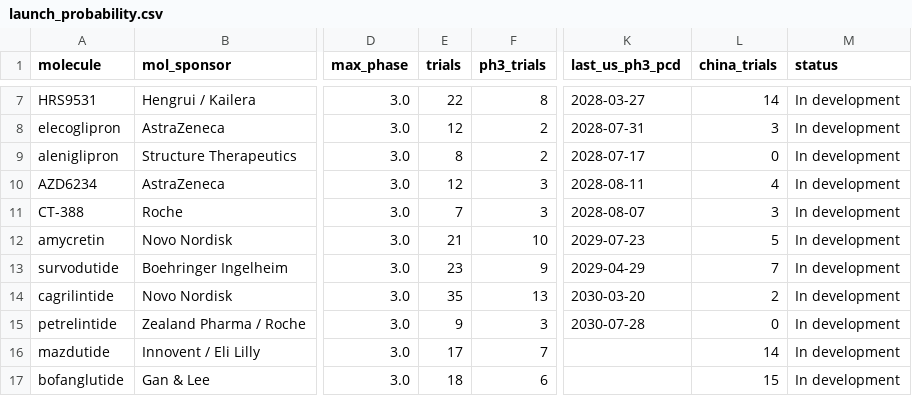
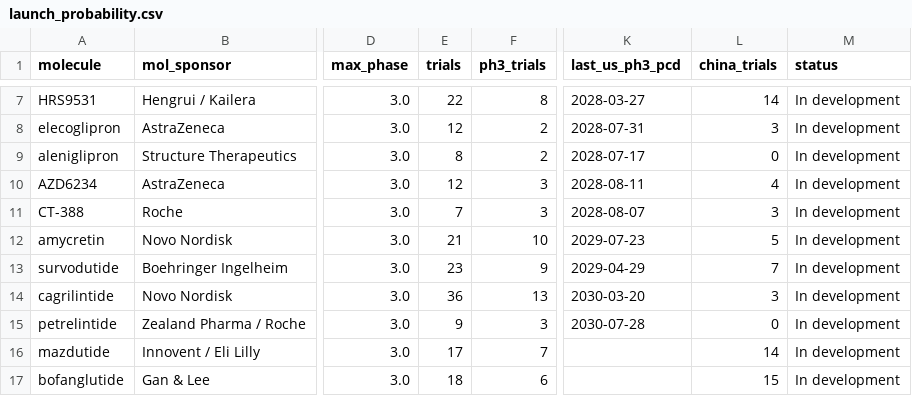
Before and after one commit to Gnanaram23/us-pharma-commercial-analytics, a CSV file: 04-obesity-pipeline-intelligence/outputs/tables/launch_probability.csv, drawn as a sheet; only a part is shown, gaps mark what is left out; the diff names each change by its address in the sheet, - before the commit and + after, or states it on an @@ line.

```diff
--- a/04-obesity-pipeline-intelligence/outputs/tables/launch_probability.csv
+++ b/04-obesity-pipeline-intelligence/outputs/tables/launch_probability.csv
-E14 (trials): 35
+E14 (trials): 36
-L14 (china_trials): 2
+L14 (china_trials): 3
```
Also changed, not shown: 04-obesity-pipeline-intelligence/outputs/tables/pipeline_by_molecule.csv, 33 other files.
